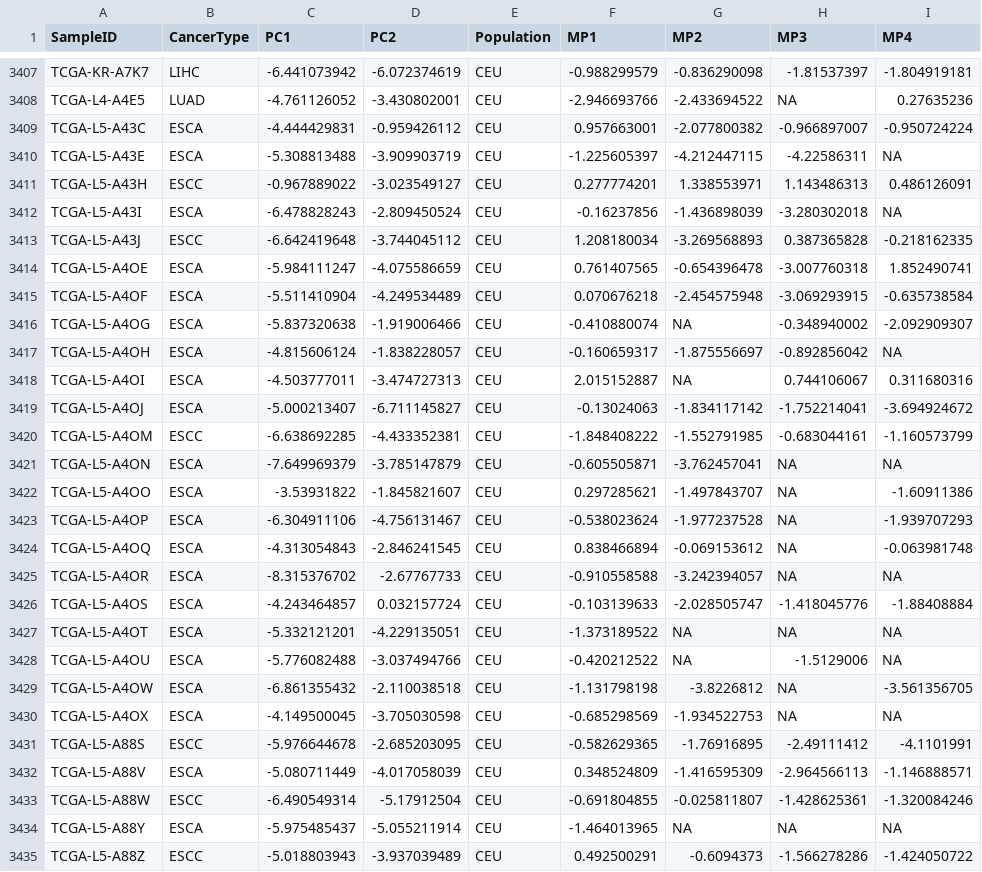
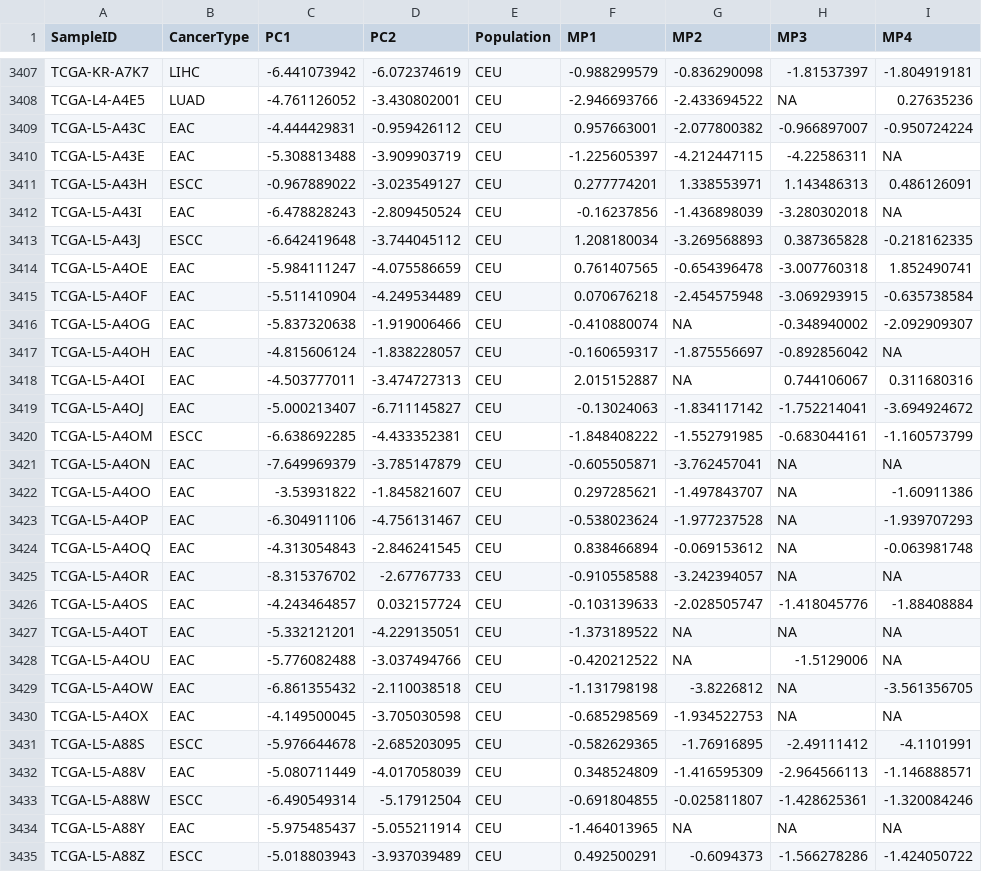
Before and after one commit to ghxdghxd/Genetic-Determinants-of-Somatic-Selection-of-Mutational-Processes-in-3566-Human-Cancers, a CSV file: 3_Figure_tables/TableS1/SupplementaryTable_S1.csv, drawn as a sheet; only a part is shown, gaps mark what is left out; the diff covers the shown part only; the diff names each change by its address in the sheet, - before the commit and + after, or states it on an @@ line.

```diff
--- a/3_Figure_tables/TableS1/SupplementaryTable_S1.csv
+++ b/3_Figure_tables/TableS1/SupplementaryTable_S1.csv
-B3409:B3410 (CancerType): ESCA
+B3409:B3410 (CancerType): EAC
-B3412 (CancerType): ESCA
+B3412 (CancerType): EAC
-B3414:B3419 (CancerType): ESCA
+B3414:B3419 (CancerType): EAC
-B3421:B3430 (CancerType): ESCA
+B3421:B3430 (CancerType): EAC
-B3432 (CancerType): ESCA
+B3432 (CancerType): EAC
-B3434 (CancerType): ESCA
+B3434 (CancerType): EAC
```
Also changed, not shown: 61 edited cells elsewhere in this file, 3_Figure_tables/FigureS1/Table_PCA.csv, 11 other files.
